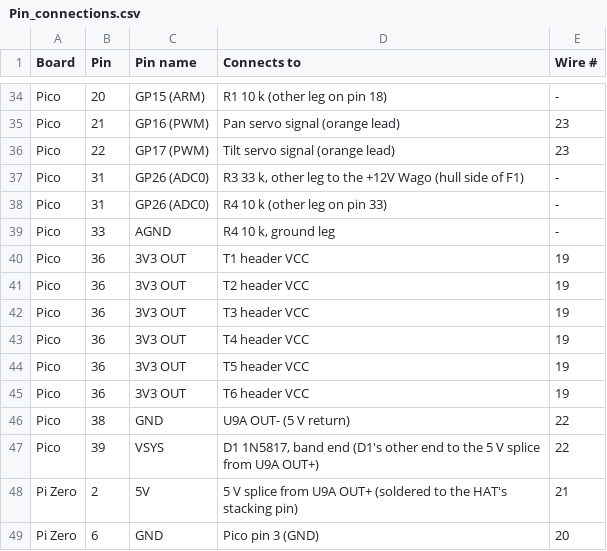
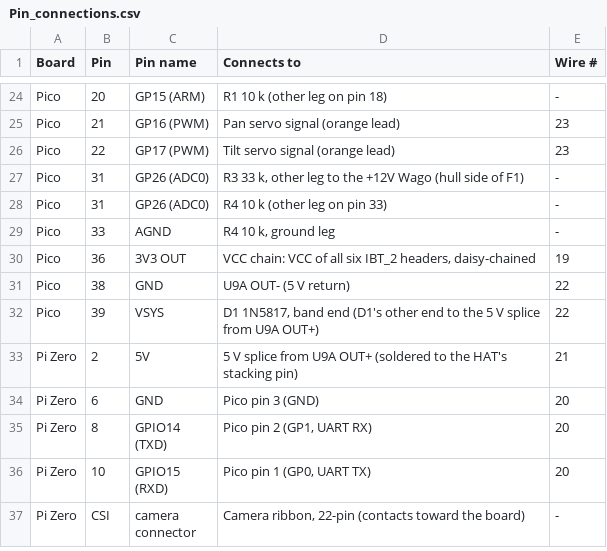
Before and after one commit to bgreig/TinkerSub, a CSV file: Pin_connections.csv, drawn as a sheet; only a part is shown, gaps mark what is left out; the shorter side is filled out with more unchanged rows; the diff covers the shown part only.

```diff
--- a/Pin_connections.csv
+++ b/Pin_connections.csv
@@ -39,8 +29,3 @@ Pico,31,GP26 (ADC0),R4 10 k (other leg on pin 33),-
 Pico,33,AGND,"R4 10 k, ground leg",-
-Pico,36,3V3 OUT,T1 header VCC,19
-Pico,36,3V3 OUT,T2 header VCC,19
-Pico,36,3V3 OUT,T3 header VCC,19
-Pico,36,3V3 OUT,T4 header VCC,19
-Pico,36,3V3 OUT,T5 header VCC,19
-Pico,36,3V3 OUT,T6 header VCC,19
+Pico,36,3V3 OUT,"VCC chain: VCC of all six IBT_2 headers, daisy-chained",19
 Pico,38,GND,U9A OUT- (5 V return),22
```
Also changed, not shown: 10 removed rows and 2 edited cells elsewhere in this file, Parts_to_buy.csv, Wire_list.csv, 10 other files.
